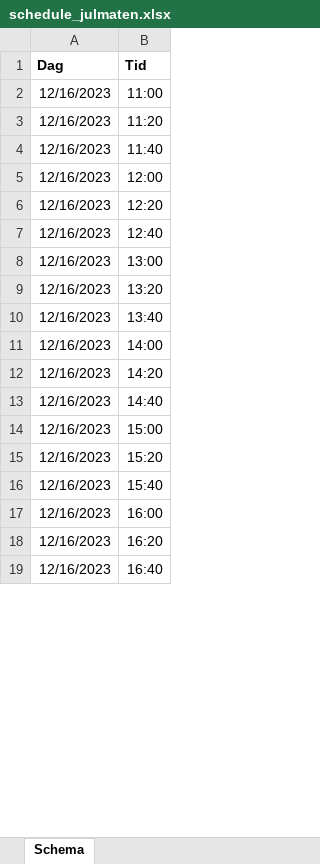
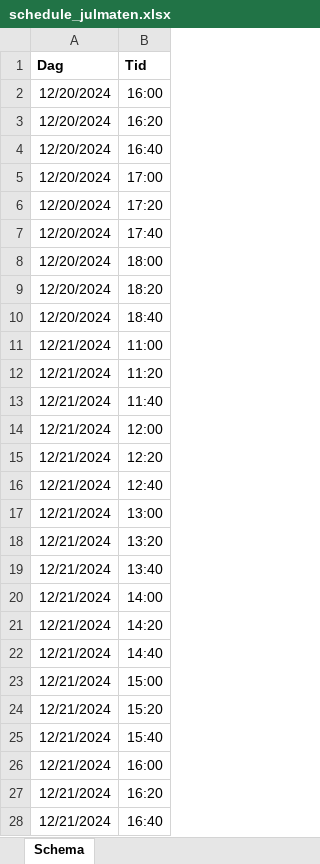
Before and after one commit to jonas-pettersson/WebShopReport, an Excel workbook: templates/schedule_julmaten.xlsx, sheet Schema, drawn as a sheet; only a part is shown; values as stored, in another font and other column widths than the file's, no borders; addresses are those after the commit; the diff covers the shown part only; the diff names each change by its address in the sheet, - before the commit and + after, or states it on an @@ line.

```diff
--- a/templates/schedule_julmaten.xlsx (sheet Schema)
+++ b/templates/schedule_julmaten.xlsx (sheet Schema)
+row 2: 12/20/2024 | 16:00
+row 3: 12/20/2024 | 16:20
+row 4: 12/20/2024 | 16:40
+row 5: 12/20/2024 | 17:00
+row 6: 12/20/2024 | 17:20
+row 7: 12/20/2024 | 17:40
+row 8: 12/20/2024 | 18:00
+row 9: 12/20/2024 | 18:20
+row 10: 12/20/2024 | 18:40
-A11:A28 (Dag): 12/16/2023
+A11:A28 (Dag): 12/21/2024
```
Also changed, not shown: 9 removed rows and 13 edited cells elsewhere in this sheet, templates/hämtlista_template.xlsx, templates/packlista_template_julmarknad.xlsx, 4 other files.
